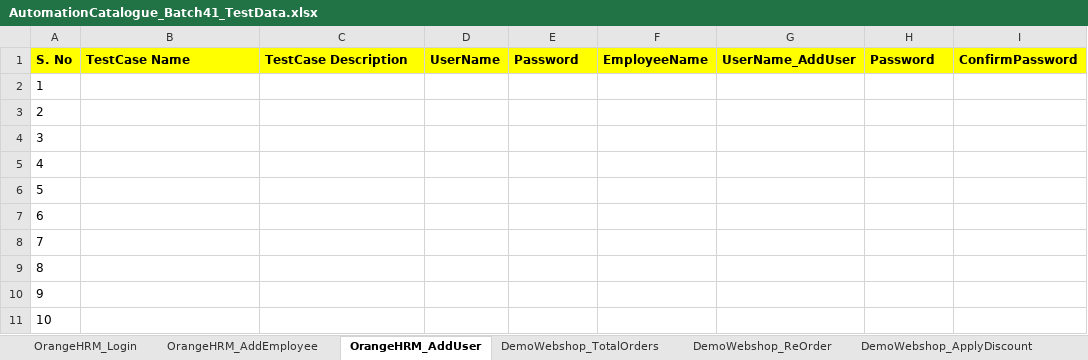
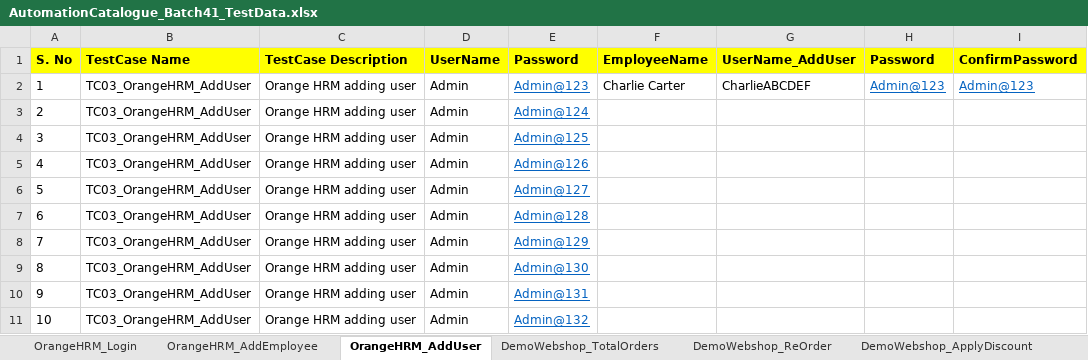
Before and after one commit to automationcatalogue/TestAutomationCatalogue_Batch41, an Excel workbook: src/main/resources/AutomationCatalogue_Batch41_TestData.xlsx, sheet OrangeHRM_AddUser, drawn as a sheet; values as stored, in another font and other column widths than the file's, no borders; the diff names each change by its address in the sheet, - before the commit and + after, or states it on an @@ line.

Commit message:
Excel changes are added in add user testcase

```diff
--- a/src/main/resources/AutomationCatalogue_Batch41_TestData.xlsx (sheet OrangeHRM_AddUser)
+++ b/src/main/resources/AutomationCatalogue_Batch41_TestData.xlsx (sheet OrangeHRM_AddUser)
-B2:B11 (TestCase Name): (empty)
+B2:B11 (TestCase Name): TC03_OrangeHRM_AddUser
-C2:C11 (TestCase Description): (empty)
+C2:C11 (TestCase Description): Orange HRM adding user
-D2:D11 (UserName): (empty)
+D2:D11 (UserName): Admin
-E2 (Password): (empty)
+E2 (Password): Admin@123
-F2 (EmployeeName): (empty)
+F2 (EmployeeName): Charlie Carter
-G2 (UserName_AddUser): (empty)
+G2 (UserName_AddUser): CharlieABCDEF
-H2 (Password): (empty)
+H2 (Password): Admin@123
-I2 (ConfirmPassword): (empty)
+I2 (ConfirmPassword): Admin@123
-E3 (Password): (empty)
+E3 (Password): Admin@124
-E4 (Password): (empty)
+E4 (Password): Admin@125
-E5 (Password): (empty)
+E5 (Password): Admin@126
-E6 (Password): (empty)
+E6 (Password): Admin@127
-E7 (Password): (empty)
+E7 (Password): Admin@128
-E8 (Password): (empty)
+E8 (Password): Admin@129
-E9 (Password): (empty)
+E9 (Password): Admin@130
-E10 (Password): (empty)
+E10 (Password): Admin@131
-E11 (Password): (empty)
+E11 (Password): Admin@132
```
Also changed, not shown: 2 other files.
